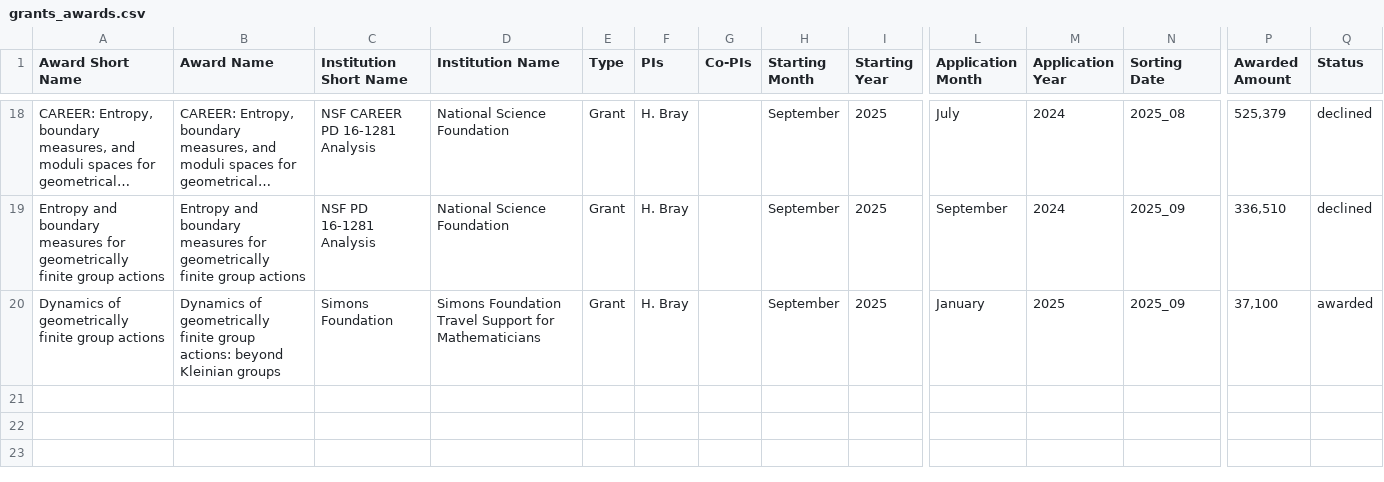
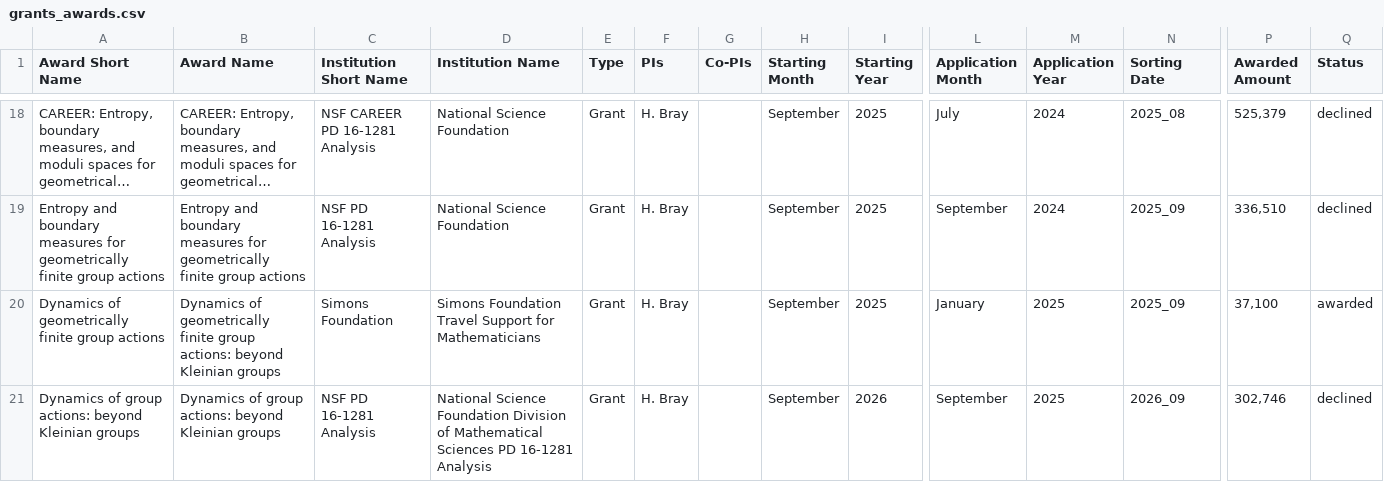
Before and after one commit to hdbray/cv_builder, a CSV file: csv_files/grants_awards.csv, drawn as a sheet; only a part is shown, gaps mark what is left out; long unchanged cells end in …; rows hold the shown columns only; the diff names each change by its address in the sheet, - before the commit and + after, or states it on an @@ line.

```diff
--- a/csv_files/grants_awards.csv
+++ b/csv_files/grants_awards.csv
+row 21: Dynamics of group actions: beyond Kleinian groups | Dynamics of group actions: beyond Kleinian groups | NSF PD 16-1281 Analysis | National Science Foundation Division of Mathematical Sciences PD 16-1281 Analysis | Grant | H. Bray |  | September | 2026 | September | 2025 | 2026_09 | 302,746 | declined
```
Also changed, not shown: csv_files/mentees.csv, csv_files/mentoring.csv, 10 other files.
